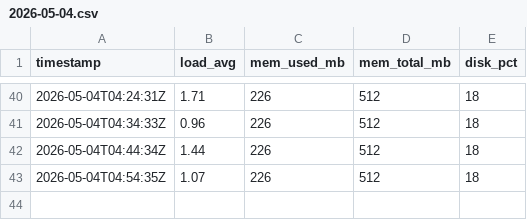
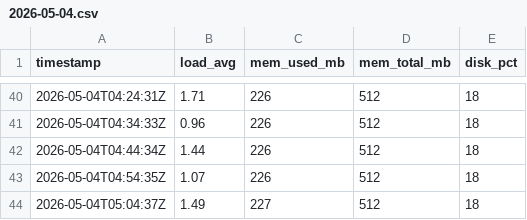
Before and after one commit to alexdev03/FAS-Project-1-logs, a CSV file: 2026-05-04.csv, drawn as a sheet; only a part is shown, gaps mark what is left out.

```diff
--- a/2026-05-04.csv
+++ b/2026-05-04.csv
@@ -43 +43,2 @@ timestamp,load_avg,mem_used_mb,mem_total_mb,disk_pct
 2026-05-04T04:54:35Z,1.07,226,512,18
+2026-05-04T05:04:37Z,1.49,227,512,18
```
Also changed, not shown: 2026-05-04_errors.csv.
